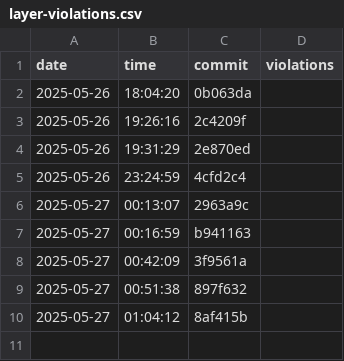
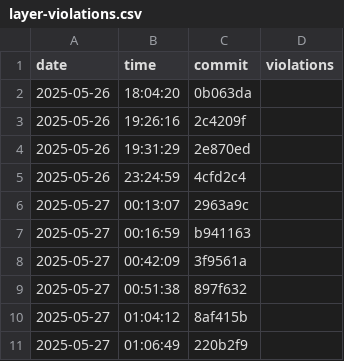
Before and after one commit to AliciaMJH/use, a CSV file: docs/layer-violations.csv, drawn as a sheet.

```diff
--- a/docs/layer-violations.csv
+++ b/docs/layer-violations.csv
@@ -10 +10,2 @@ date,time,commit,violations
 2025-05-27,01:04:12,8af415b,
+2025-05-27,01:06:49,220b2f9,
```
Also changed, not shown: docs/build-times.csv.
